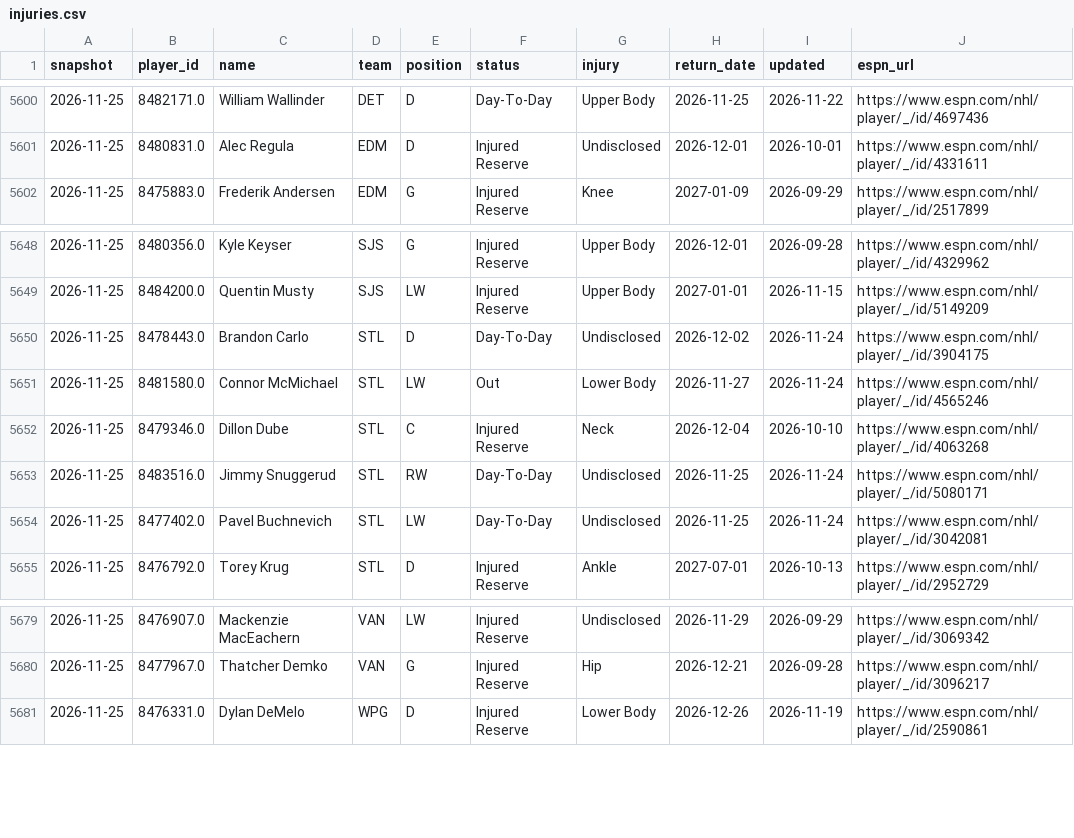
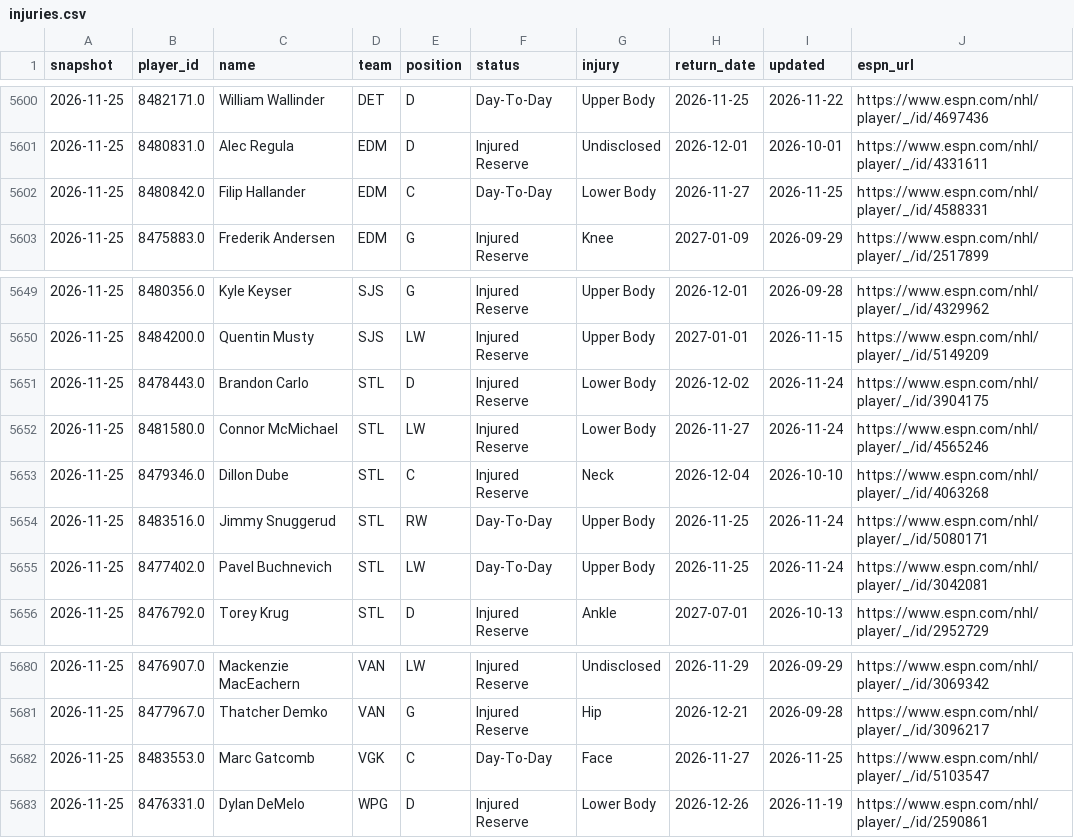
Before and after one commit to juhaopesonen/NHL-stats, a CSV file: data/2026-27/injuries.csv, drawn as a sheet; only a part is shown, gaps mark what is left out.

```diff
--- a/data/2026-27/injuries.csv
+++ b/data/2026-27/injuries.csv
@@ -5601,2 +5601,3 @@ snapshot,player_id,name,team,position,status,injury,return_date,updated,espn_url
 2026-11-25,8480831.0,Alec Regula,EDM,D,Injured Reserve,Undisclosed,2026-12-01,2026-10-01,https://www.espn.com/nhl/player/_/id/4331611
+2026-11-25,8480842.0,Filip Hallander,EDM,C,Day-To-Day,Lower Body,2026-11-27,2026-11-25,https://www.espn.com/nhl/player/_/id/4588331
 2026-11-25,8475883.0,Frederik Andersen,EDM,G,Injured Reserve,Knee,2027-01-09,2026-09-29,https://www.espn.com/nhl/player/_/id/2517899
@@ -5649,7 +5650,7 @@ snapshot,player_id,name,team,position,status,injury,return_date,updated,espn_url
 2026-11-25,8484200.0,Quentin Musty,SJS,LW,Injured Reserve,Upper Body,2027-01-01,2026-11-15,https://www.espn.com/nhl/player/_/id/5149209
-2026-11-25,8478443.0,Brandon Carlo,STL,D,Day-To-Day,Undisclosed,2026-12-02,2026-11-24,https://www.espn.com/nhl/player/_/id/3904175
-2026-11-25,8481580.0,Connor McMichael,STL,LW,Out,Lower Body,2026-11-27,2026-11-24,https://www.espn.com/nhl/player/_/id/4565246
+2026-11-25,8478443.0,Brandon Carlo,STL,D,Injured Reserve,Lower Body,2026-12-02,2026-11-24,https://www.espn.com/nhl/player/_/id/3904175
+2026-11-25,8481580.0,Connor McMichael,STL,LW,Injured Reserve,Lower Body,2026-11-27,2026-11-24,https://www.espn.com/nhl/player/_/id/4565246
 2026-11-25,8479346.0,Dillon Dube,STL,C,Injured Reserve,Neck,2026-12-04,2026-10-10,https://www.espn.com/nhl/player/_/id/4063268
-2026-11-25,8483516.0,Jimmy Snuggerud,STL,RW,Day-To-Day,Undisclosed,2026-11-25,2026-11-24,https://www.espn.com/nhl/player/_/id/5080171
-2026-11-25,8477402.0,Pavel Buchnevich,STL,LW,Day-To-Day,Undisclosed,2026-11-25,2026-11-24,https://www.espn.com/nhl/player/_/id/3042081
+2026-11-25,8483516.0,Jimmy Snuggerud,STL,RW,Day-To-Day,Upper Body,2026-11-25,2026-11-24,https://www.espn.com/nhl/player/_/id/5080171
+2026-11-25,8477402.0,Pavel Buchnevich,STL,LW,Day-To-Day,Upper Body,2026-11-25,2026-11-24,https://www.espn.com/nhl/player/_/id/3042081
 2026-11-25,8476792.0,Torey Krug,STL,D,Injured Reserve,Ankle,2027-07-01,2026-10-13,https://www.espn.com/nhl/player/_/id/2952729
@@ -5680,2 +5681,3 @@ snapshot,player_id,name,team,position,status,injury,return_date,updated,espn_url
 2026-11-25,8477967.0,Thatcher Demko,VAN,G,Injured Reserve,Hip,2026-12-21,2026-09-28,https://www.espn.com/nhl/player/_/id/3096217
+2026-11-25,8483553.0,Marc Gatcomb,VGK,C,Day-To-Day,Face,2026-11-27,2026-11-25,https://www.espn.com/nhl/player/_/id/5103547
 2026-11-25,8476331.0,Dylan DeMelo,WPG,D,Injured Reserve,Lower Body,2026-12-26,2026-11-19,https://www.espn.com/nhl/player/_/id/2590861
```
Also changed, not shown: data/2026-27/games.csv, data/2026-27/goalies.csv, 8 other files.
